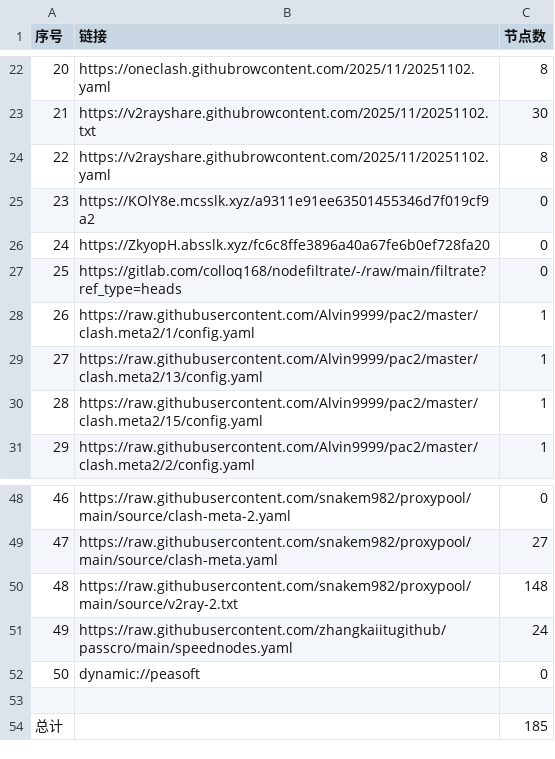
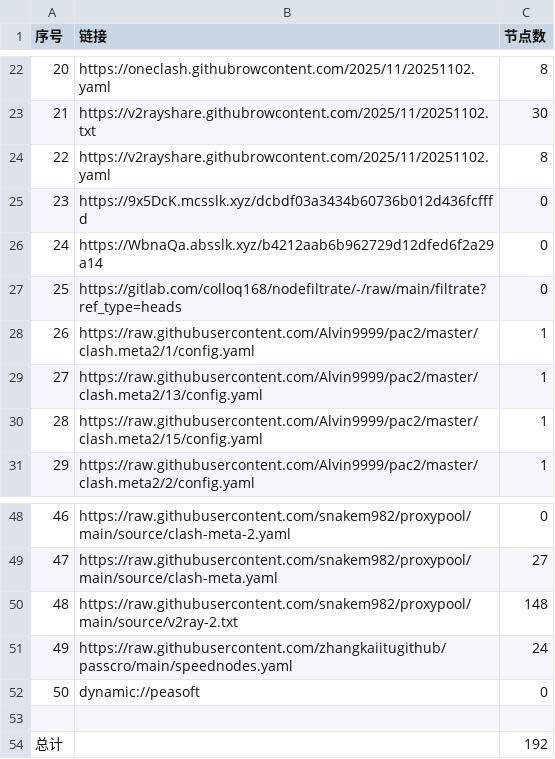
Before and after one commit to eshao731/AutoMergePublicNodes, a CSV file: list_result.csv, drawn as a sheet; only a part is shown, gaps mark what is left out.

```diff
--- a/list_result.csv
+++ b/list_result.csv
@@ -24,4 +24,4 @@
 22,https://v2rayshare.githubrowcontent.com/2025/11/20251102.yaml,8
-23,https://KOlY8e.mcsslk.xyz/a9311e91ee63501455346d7f019cf9a2,0
-24,https://ZkyopH.absslk.xyz/fc6c8ffe3896a40a67fe6b0ef728fa20,0
+23,https://9x5DcK.mcsslk.xyz/dcbdf03a3434b60736b012d436fcfffd,0
+24,https://WbnaQa.absslk.xyz/b4212aab6b962729d12dfed6f2a29a14,0
 25,https://gitlab.com/colloq168/nodefiltrate/-/raw/main/filtrate?ref_type=heads,0
@@ -53,2 +53,2 @@
 
-总计,,185
+总计,,192
```
Also changed, not shown: 17 other files.
